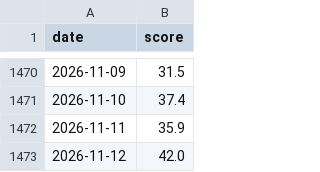
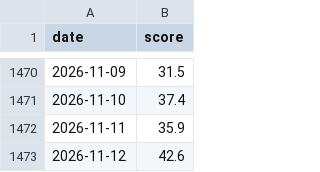
Before and after one commit to jejukairos/ai-credit-risk-dashboard, a CSV file: data/fear_greed.csv, drawn as a sheet; only a part is shown, gaps mark what is left out.

```diff
--- a/data/fear_greed.csv
+++ b/data/fear_greed.csv
@@ -1472,2 +1472,2 @@ date,score
 2026-11-11,35.9
-2026-11-12,42.0
+2026-11-12,42.6
```
Also changed, not shown: data/putcall_cnn.csv, 3 other files.
